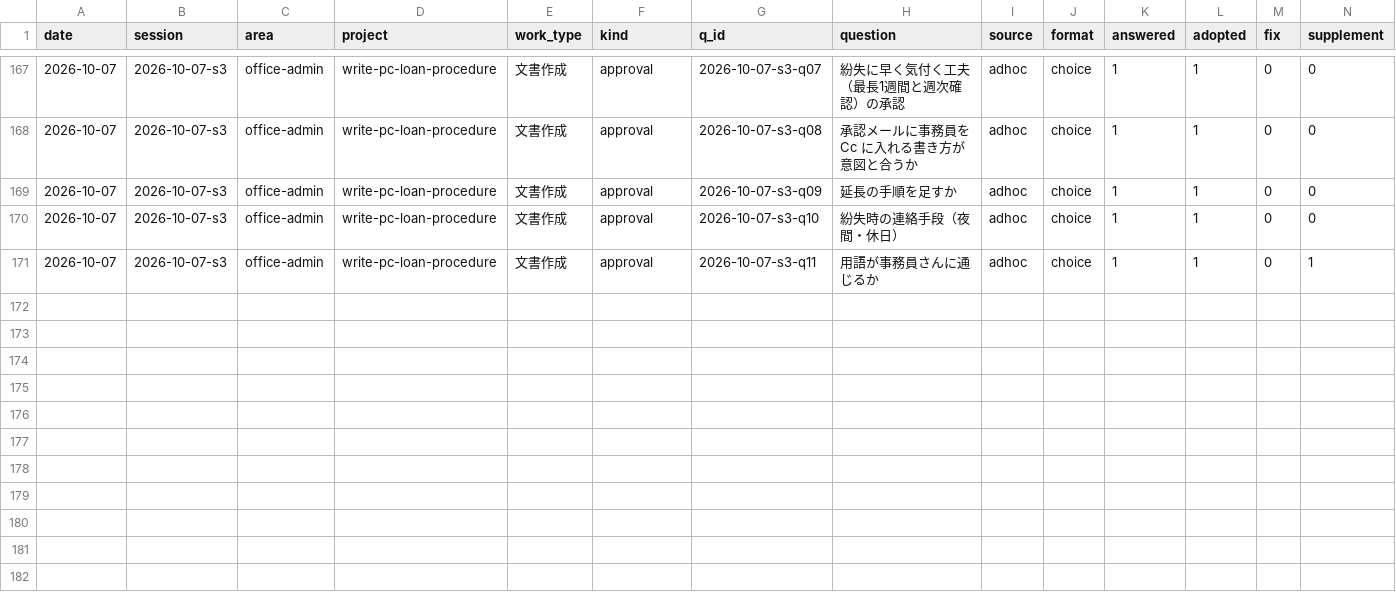
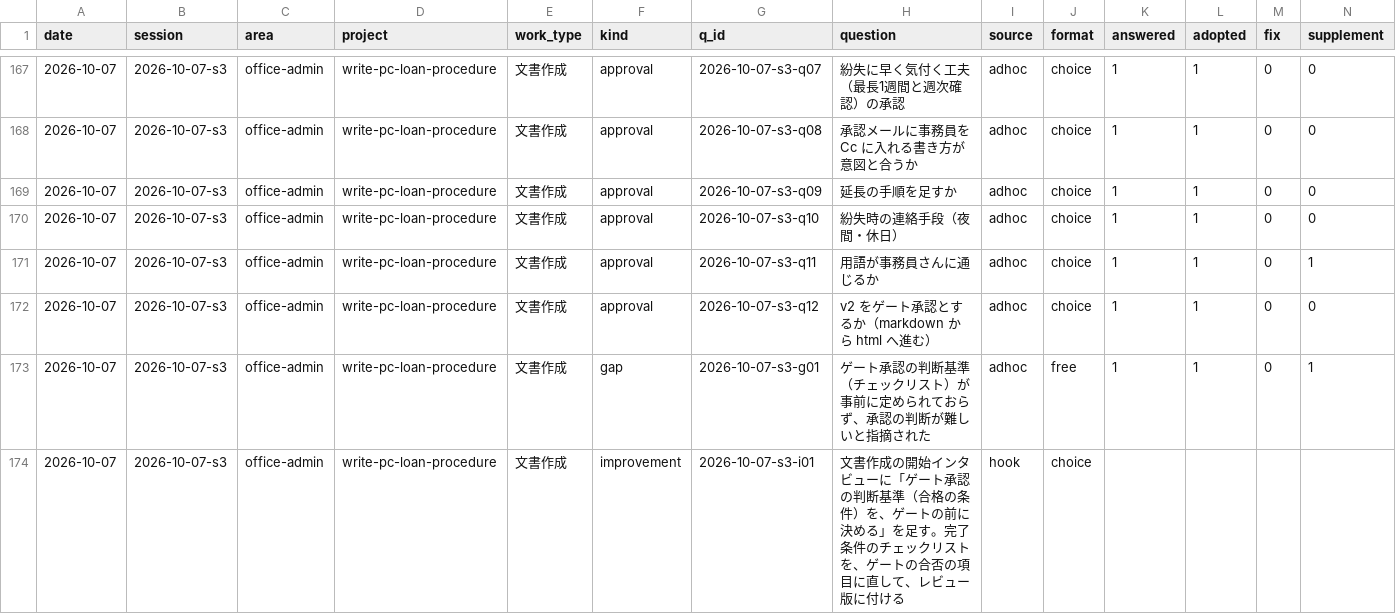
Before and after one commit to yuzucha16/worksample, a CSV file: docs/metrics/events.csv, drawn as a sheet; only a part is shown, gaps mark what is left out; rows hold the shown columns only; the diff names each change by its address in the sheet, - before the commit and + after, or states it on an @@ line.

Commit message:
[works] write-pc-loan-procedure: gate approved, add html deliverable
Agent: claude-code claude-sonnet-5-5
Workflow-Kit: 2026-10-07.6
Kit-Rev: 517fe9e-dirty

```diff
--- a/docs/metrics/events.csv
+++ b/docs/metrics/events.csv
+row 172: 2026-10-07 | 2026-10-07-s3 | office-admin | write-pc-loan-procedure | 文書作成 | approval | 2026-10-07-s3-q12 | v2 をゲート承認とするか（markdown から html へ進む） | adhoc | choice | 1 | 1 | 0 | 0
+row 173: 2026-10-07 | 2026-10-07-s3 | office-admin | write-pc-loan-procedure | 文書作成 | gap | 2026-10-07-s3-g01 | ゲート承認の判断基準（チェックリスト）が事前に定められておらず、承認の判断が難しいと指摘された | adhoc | free | 1 | 1 | 0 | 1
+row 174: 2026-10-07 | 2026-10-07-s3 | office-admin | write-pc-loan-procedure | 文書作成 | improvement | 2026-10-07-s3-i01 | 文書作成の開始インタビューに「ゲート承認の判断基準（合格の条件）を、ゲートの前に決める」を足す。完了条件のチェックリストを、ゲートの合否の項目に直して、レビュー版に付ける | hook | choice
```
Also changed, not shown: 3 other files.
